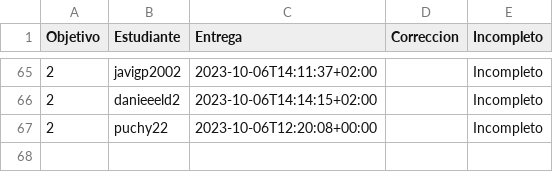
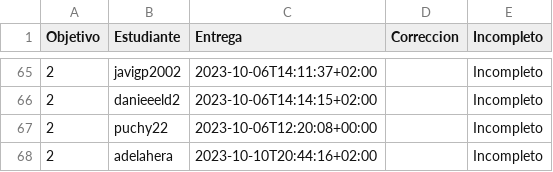
Before and after one commit to JJ/IV-23-24, a CSV file: data/fechas-entrega.csv, drawn as a sheet; only a part is shown, gaps mark what is left out.

Commit message:
:arrow_up: Actualiza datos

```diff
--- a/data/fechas-entrega.csv
+++ b/data/fechas-entrega.csv
@@ -67 +67,2 @@ Objetivo;Estudiante;Entrega;Correccion;Incompleto
 2; puchy22;2023-10-06T12:20:08+00:00;;Incompleto
+2; adelahera;2023-10-10T20:44:16+02:00;;Incompleto
```
